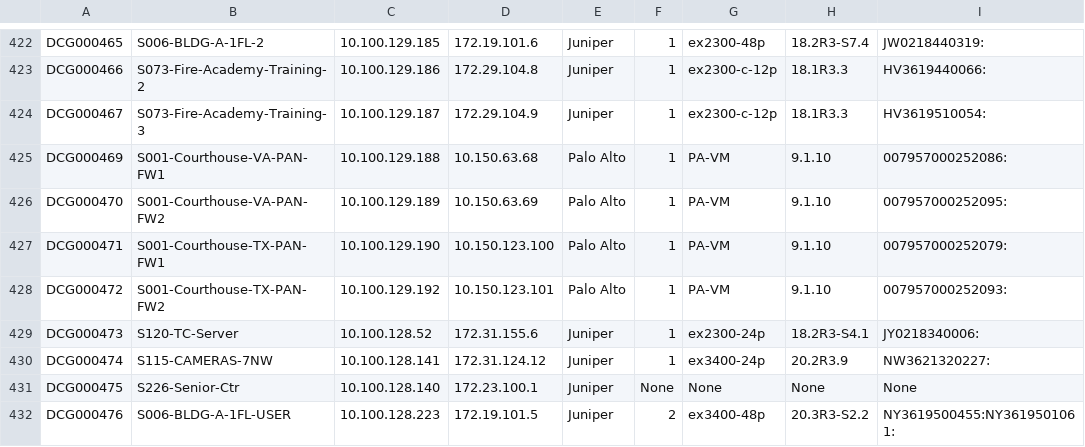
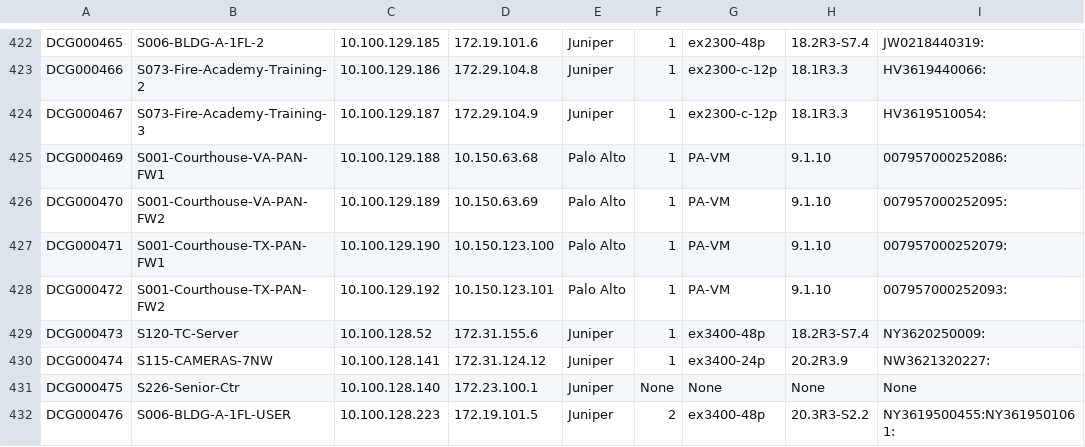
Before and after one commit to layer-3-communications/Obsidian, a CSV file: generated/DCG-2022-05-02/inventory-DCG.csv, drawn as a sheet; only a part is shown, gaps mark what is left out.

Commit message:
/"updated generated/"

```diff
--- a/generated/DCG-2022-05-02/inventory-DCG.csv
+++ b/generated/DCG-2022-05-02/inventory-DCG.csv
@@ -428,3 +428,3 @@ DCG000471,S001-Courthouse-TX-PAN-FW1,10.100.129.190,10.150.123.100,Palo Alto,1,P
 DCG000472,S001-Courthouse-TX-PAN-FW2,10.100.129.192,10.150.123.101,Palo Alto,1,PA-VM,9.1.10,007957000252093:,
-DCG000473,S120-TC-Server,10.100.128.52,172.31.155.6,Juniper,1,ex2300-24p,18.2R3-S4.1,JY0218340006:,
+DCG000473,S120-TC-Server,10.100.128.52,172.31.155.6,Juniper,1,ex3400-48p,18.2R3-S7.4,NY3620250009:,
 DCG000474,S115-CAMERAS-7NW,10.100.128.141,172.31.124.12,Juniper,1,ex3400-24p,20.2R3.9,NW3621320227:,
```
Also changed, not shown: 5 other files.
